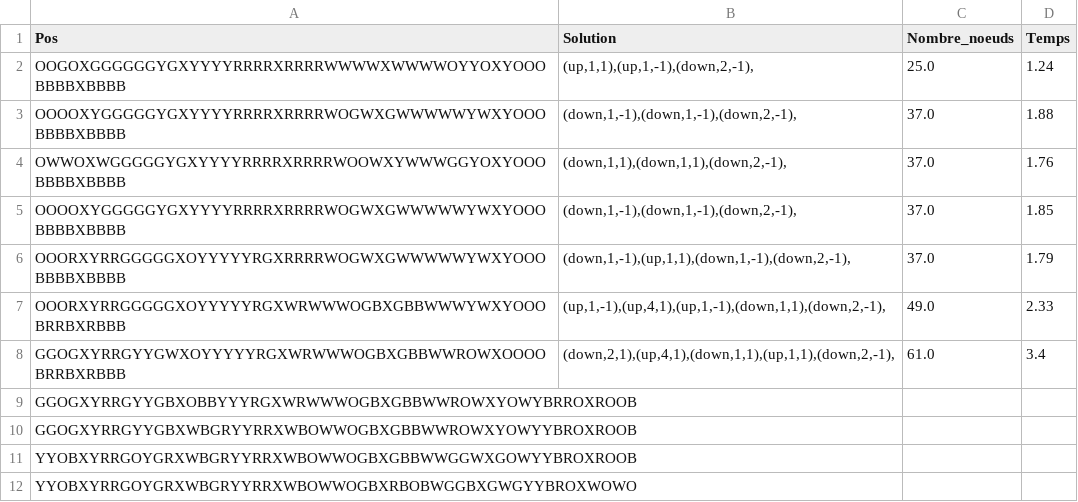
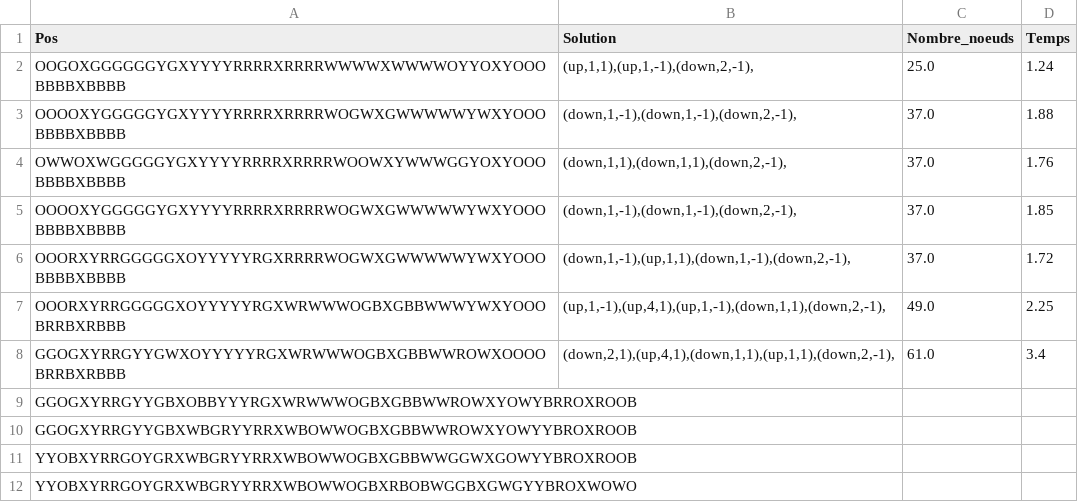
Before and after one commit to Pierre-Portfolio/RediCube, a CSV file: csv/DataSet.csv, drawn as a sheet; only a part is shown.

```diff
--- a/csv/DataSet.csv
+++ b/csv/DataSet.csv
@@ -5,4 +5,4 @@ OWWOXWGGGGGYGXYYYYRRRRXRRRRWOOWXYWWWGGYOXYOOOBBBBXBBBB;(down,1,1),(down,1,1),(do
 OOOOXYGGGGGYGXYYYYRRRRXRRRRWOGWXGWWWWWYWXYOOOBBBBXBBBB;(down,1,-1),(down,1,-1),(down,2,-1),;37.0;1.85
-OOORXYRRGGGGGXOYYYYYRGXRRRRWOGWXGWWWWWYWXYOOOBBBBXBBBB;(down,1,-1),(up,1,1),(down,1,-1),(down,2,-1),;37.0;1.79
-OOORXYRRGGGGGXOYYYYYRGXWRWWWOGBXGBBWWWYWXYOOOBRRBXRBBB;(up,1,-1),(up,4,1),(up,1,-1),(down,1,1),(down,2,-1),;49.0;2.33
+OOORXYRRGGGGGXOYYYYYRGXRRRRWOGWXGWWWWWYWXYOOOBBBBXBBBB;(down,1,-1),(up,1,1),(down,1,-1),(down,2,-1),;37.0;1.72
+OOORXYRRGGGGGXOYYYYYRGXWRWWWOGBXGBBWWWYWXYOOOBRRBXRBBB;(up,1,-1),(up,4,1),(up,1,-1),(down,1,1),(down,2,-1),;49.0;2.25
 GGOGXYRRGYYGWXOYYYYYRGXWRWWWOGBXGBBWWROWXOOOOBRRBXRBBB;(down,2,1),(up,4,1),(down,1,1),(up,1,1),(down,2,-1),;61.0;3.4
```
Also changed, not shown: 1 other file.
